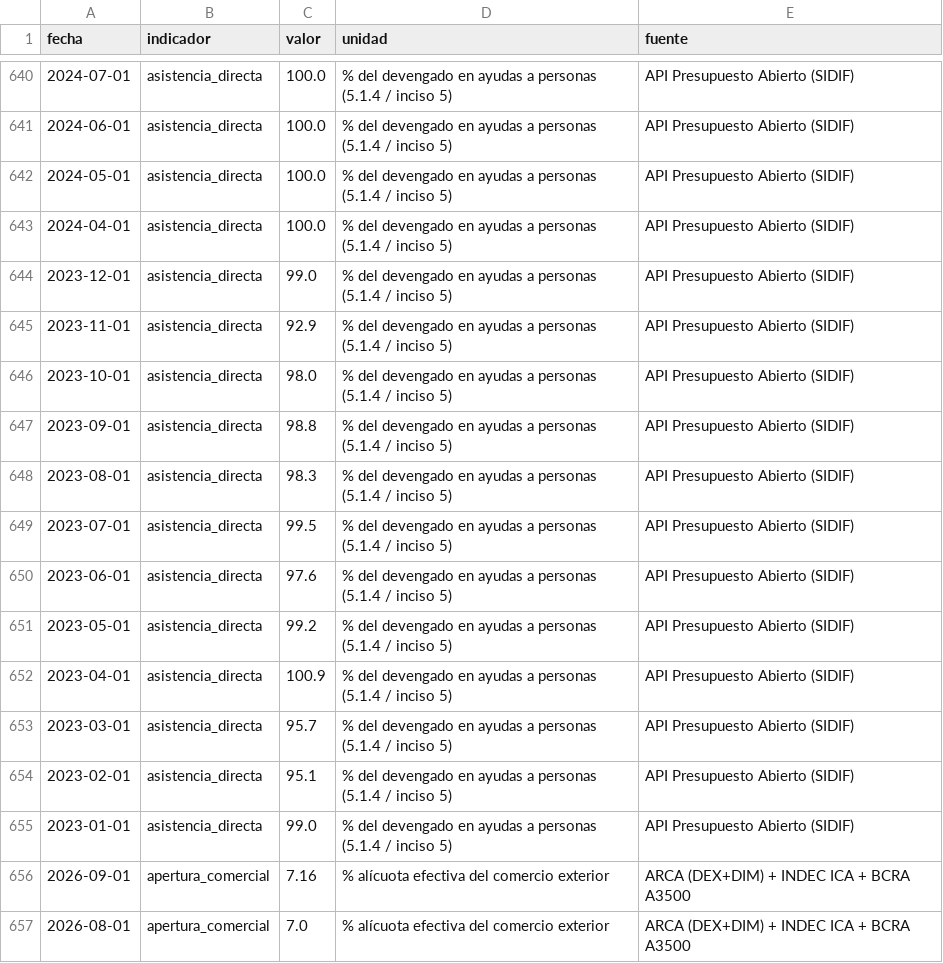
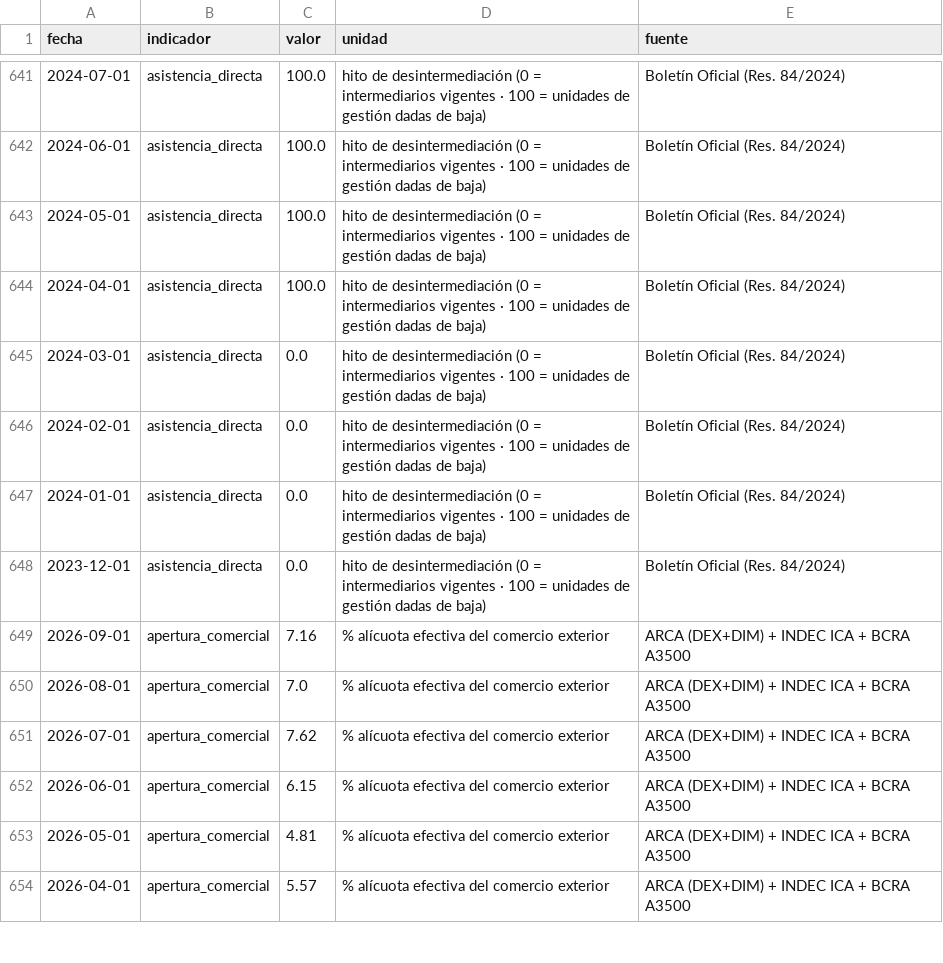
Before and after one commit to Juanpintoselso33/cigob-informe-coyuntura, a CSV file: projects/informe_coyuntura/output/series/gestion.csv, drawn as a sheet; only a part is shown, gaps mark what is left out; the shorter side is filled out with more unchanged rows; the diff covers the shown part only.

```diff
--- a/projects/informe_coyuntura/output/series/gestion.csv
+++ b/projects/informe_coyuntura/output/series/gestion.csv
@@ -640,17 +641,9 @@ fecha,indicador,valor,unidad,fuente
-2024-07-01,asistencia_directa,100.0,% del devengado en ayudas a personas (5.1.4 / inciso 5),API Presupuesto Abierto (SIDIF)
-2024-06-01,asistencia_directa,100.0,% del devengado en ayudas a personas (5.1.4 / inciso 5),API Presupuesto Abierto (SIDIF)
-2024-05-01,asistencia_directa,100.0,% del devengado en ayudas a personas (5.1.4 / inciso 5),API Presupuesto Abierto (SIDIF)
-2024-04-01,asistencia_directa,100.0,% del devengado en ayudas a personas (5.1.4 / inciso 5),API Presupuesto Abierto (SIDIF)
-2023-12-01,asistencia_directa,99.0,% del devengado en ayudas a personas (5.1.4 / inciso 5),API Presupuesto Abierto (SIDIF)
-2023-11-01,asistencia_directa,92.9,% del devengado en ayudas a personas (5.1.4 / inciso 5),API Presupuesto Abierto (SIDIF)
-2023-10-01,asistencia_directa,98.0,% del devengado en ayudas a personas (5.1.4 / inciso 5),API Presupuesto Abierto (SIDIF)
-2023-09-01,asistencia_directa,98.8,% del devengado en ayudas a personas (5.1.4 / inciso 5),API Presupuesto Abierto (SIDIF)
-2023-08-01,asistencia_directa,98.3,% del devengado en ayudas a personas (5.1.4 / inciso 5),API Presupuesto Abierto (SIDIF)
-2023-07-01,asistencia_directa,99.5,% del devengado en ayudas a personas (5.1.4 / inciso 5),API Presupuesto Abierto (SIDIF)
-2023-06-01,asistencia_directa,97.6,% del devengado en ayudas a personas (5.1.4 / inciso 5),API Presupuesto Abierto (SIDIF)
-2023-05-01,asistencia_directa,99.2,% del devengado en ayudas a personas (5.1.4 / inciso 5),API Presupuesto Abierto (SIDIF)
-2023-04-01,asistencia_directa,100.9,% del devengado en ayudas a personas (5.1.4 / inciso 5),API Presupuesto Abierto (SIDIF)
-2023-03-01,asistencia_directa,95.7,% del devengado en ayudas a personas (5.1.4 / inciso 5),API Presupuesto Abierto (SIDIF)
-2023-02-01,asistencia_directa,95.1,% del devengado en ayudas a personas (5.1.4 / inciso 5),API Presupuesto Abierto (SIDIF)
-2023-01-01,asistencia_directa,99.0,% del devengado en ayudas a personas (5.1.4 / inciso 5),API Presupuesto Abierto (SIDIF)
+2024-07-01,asistencia_directa,100.0,hito de desintermediación (0 = intermediarios vigentes · 100 = unidades de gestión dadas de baja),Boletín Oficial (Res. 84/2024)
+2024-06-01,asistencia_directa,100.0,hito de desintermediación (0 = intermediarios vigentes · 100 = unidades de gestión dadas de baja),Boletín Oficial (Res. 84/2024)
+2024-05-01,asistencia_directa,100.0,hito de desintermediación (0 = intermediarios vigentes · 100 = unidades de gestión dadas de baja),Boletín Oficial (Res. 84/2024)
+2024-04-01,asistencia_directa,100.0,hito de desintermediación (0 = intermediarios vigentes · 100 = unidades de gestión dadas de baja),Boletín Oficial (Res. 84/2024)
+2024-03-01,asistencia_directa,0.0,hito de desintermediación (0 = intermediarios vigentes · 100 = unidades de gestión dadas de baja),Boletín Oficial (Res. 84/2024)
+2024-02-01,asistencia_directa,0.0,hito de desintermediación (0 = intermediarios vigentes · 100 = unidades de gestión dadas de baja),Boletín Oficial (Res. 84/2024)
+2024-01-01,asistencia_directa,0.0,hito de desintermediación (0 = intermediarios vigentes · 100 = unidades de gestión dadas de baja),Boletín Oficial (Res. 84/2024)
+2023-12-01,asistencia_directa,0.0,hito de desintermediación (0 = intermediarios vigentes · 100 = unidades de gestión dadas de baja),Boletín Oficial (Res. 84/2024)
 2026-09-01,apertura_comercial,7.16,% alícuota efectiva del comercio exterior,ARCA (DEX+DIM) + INDEC ICA + BCRA A3500
```
Also changed, not shown: 1 added row and 52 edited cells elsewhere in this file, 24 other files.
